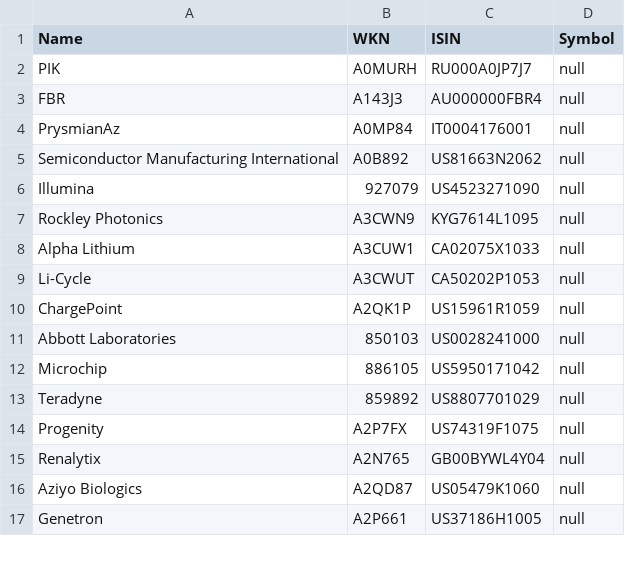
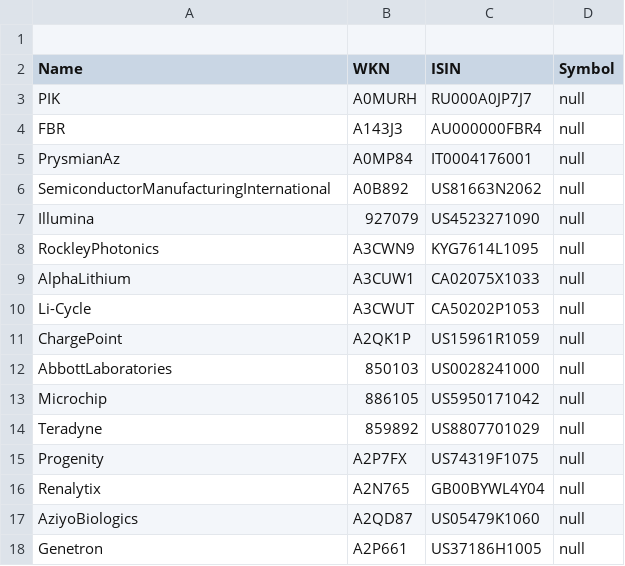
Before and after one commit to christhirst/finance, a CSV file: files/companies.csv, drawn as a sheet; only a part is shown; the diff covers the shown part only.

Commit message:
update csv

```diff
--- a/files/companies.csv
+++ b/files/companies.csv
@@ -0,0 +1 @@
+
@@ -5 +6 @@ PrysmianAz, A0MP84, IT0004176001, null
-Semiconductor Manufacturing International, A0B892, US81663N2062, null
+SemiconductorManufacturingInternational,A0B892,US81663N2062,null
@@ -7,2 +8,2 @@ Illumina, 927079, US4523271090, null
-Rockley Photonics, A3CWN9, KYG7614L1095, null
-Alpha Lithium, A3CUW1, CA02075X1033, null
+RockleyPhotonics,A3CWN9,KYG7614L1095,null
+AlphaLithium,A3CUW1,CA02075X1033,null
@@ -11 +12 @@ ChargePoint, A2QK1P, US15961R1059, null
-Abbott Laboratories, 850103, US0028241000, null
+AbbottLaboratories,850103,US0028241000,null
@@ -16 +17 @@ Renalytix, A2N765, GB00BYWL4Y04, null
-Aziyo Biologics, A2QD87, US05479K1060, null
+AziyoBiologics,A2QD87,US05479K1060,null
```
Also changed, not shown: 31 edited cells elsewhere in this file.
